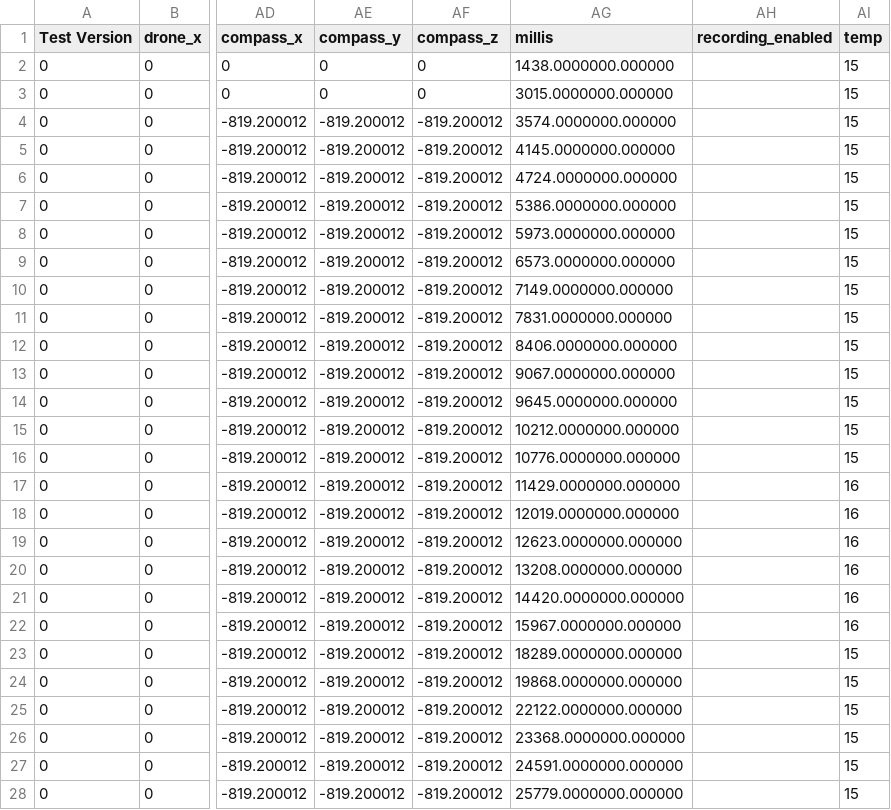
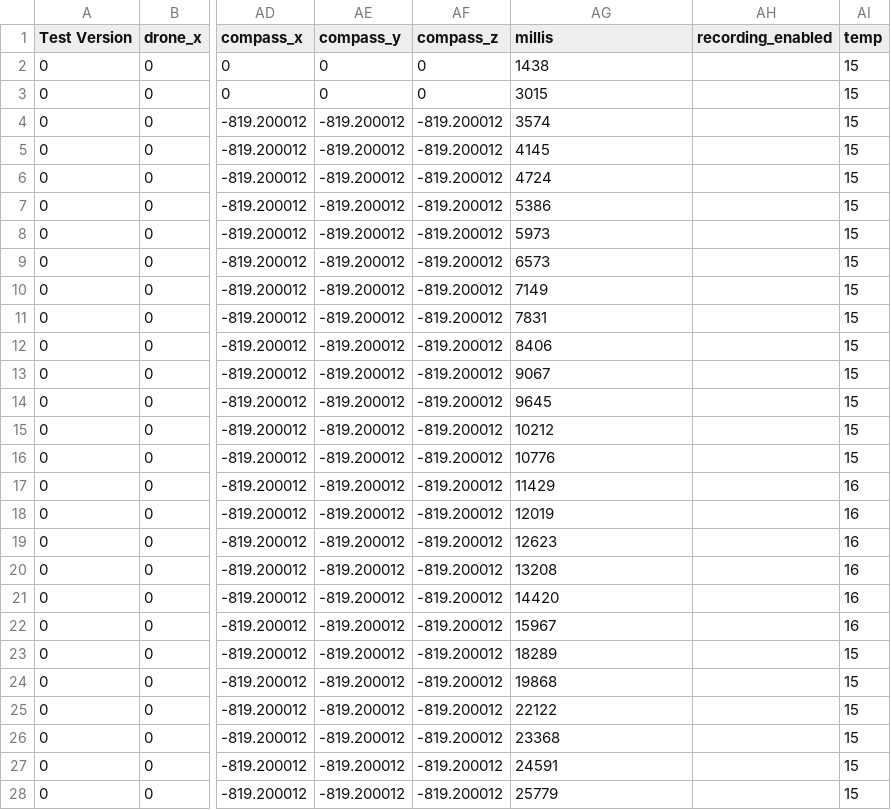
Before and after one commit to Wabinabi/Argos, a CSV file: data/sample-data/AS7-SD-EAGL/data.csv, drawn as a sheet; only a part is shown, gaps mark what is left out; the diff covers the shown part only; the diff names each change by its address in the sheet, - before the commit and + after, or states it on an @@ line.

Commit message:
Remove artefacts from sample time data

```diff
--- a/data/sample-data/AS7-SD-EAGL/data.csv
+++ b/data/sample-data/AS7-SD-EAGL/data.csv
-AG2 (millis): 1438.0000000.000000
+AG2 (millis): 1438
-AG3 (millis): 3015.0000000.000000
+AG3 (millis): 3015
-AG4 (millis): 3574.0000000.000000
+AG4 (millis): 3574
-AG5 (millis): 4145.0000000.000000
+AG5 (millis): 4145
-AG6 (millis): 4724.0000000.000000
+AG6 (millis): 4724
-AG7 (millis): 5386.0000000.000000
+AG7 (millis): 5386
-AG8 (millis): 5973.0000000.000000
+AG8 (millis): 5973
-AG9 (millis): 6573.0000000.000000
+AG9 (millis): 6573
-AG10 (millis): 7149.0000000.000000
+AG10 (millis): 7149
-AG11 (millis): 7831.0000000.000000
+AG11 (millis): 7831
-AG12 (millis): 8406.0000000.000000
+AG12 (millis): 8406
-AG13 (millis): 9067.0000000.000000
+AG13 (millis): 9067
-AG14 (millis): 9645.0000000.000000
+AG14 (millis): 9645
-AG15 (millis): 10212.0000000.000000
+AG15 (millis): 10212
-AG16 (millis): 10776.0000000.000000
+AG16 (millis): 10776
-AG17 (millis): 11429.0000000.000000
+AG17 (millis): 11429
-AG18 (millis): 12019.0000000.000000
+AG18 (millis): 12019
-AG19 (millis): 12623.0000000.000000
+AG19 (millis): 12623
-AG20 (millis): 13208.0000000.000000
+AG20 (millis): 13208
-AG21 (millis): 14420.0000000.000000
+AG21 (millis): 14420
-AG22 (millis): 15967.0000000.000000
+AG22 (millis): 15967
-AG23 (millis): 18289.0000000.000000
+AG23 (millis): 18289
-AG24 (millis): 19868.0000000.000000
+AG24 (millis): 19868
-AG25 (millis): 22122.0000000.000000
+AG25 (millis): 22122
-AG26 (millis): 23368.0000000.000000
+AG26 (millis): 23368
-AG27 (millis): 24591.0000000.000000
+AG27 (millis): 24591
-AG28 (millis): 25779.0000000.000000
+AG28 (millis): 25779
```
Also changed, not shown: 14 edited cells elsewhere in this file, data/sample-data/AS7-SD-SNDK/data.csv.
